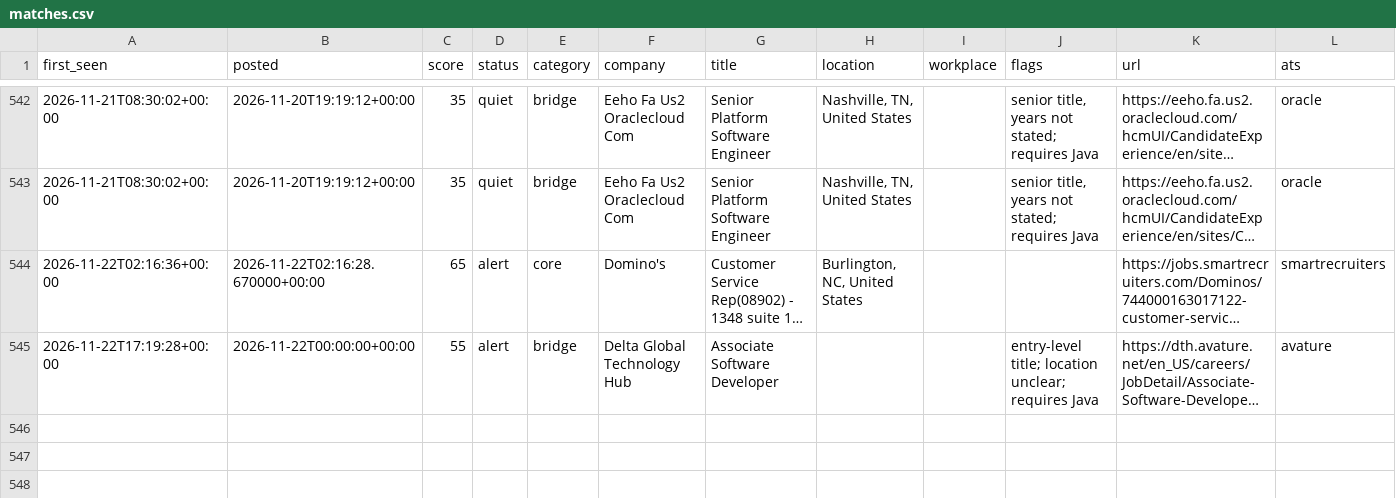
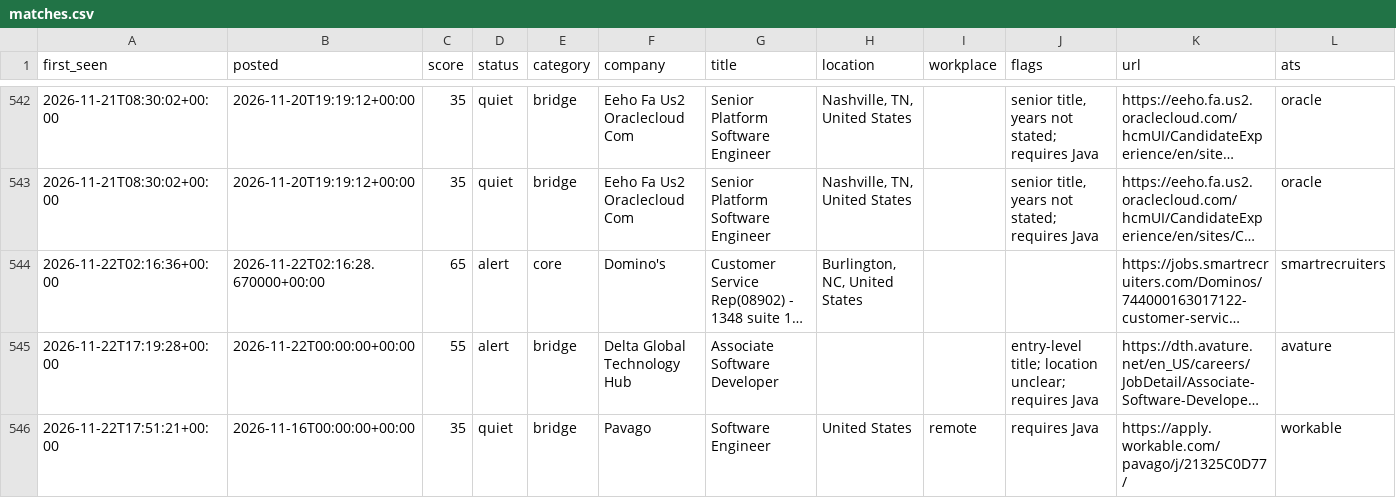
Before and after one commit to chandrakodali/job-radar, a CSV file: data/java/matches.csv, drawn as a sheet; only a part is shown, gaps mark what is left out; long unchanged cells end in …; rows hold the shown columns only; the diff names each change by its address in the sheet, - before the commit and + after, or states it on an @@ line.

```diff
--- a/data/java/matches.csv
+++ b/data/java/matches.csv
+row 546: 2026-11-22T17:51:21+00:00 | 2026-11-16T00:00:00+00:00 | 35 | quiet | bridge | Pavago | Software Engineer | United States | remote | requires Java | https://apply.workable.com/pavago/j/21325C0D77/ | workable
```
Also changed, not shown: data/java/rejected.csv, 3 other files.
